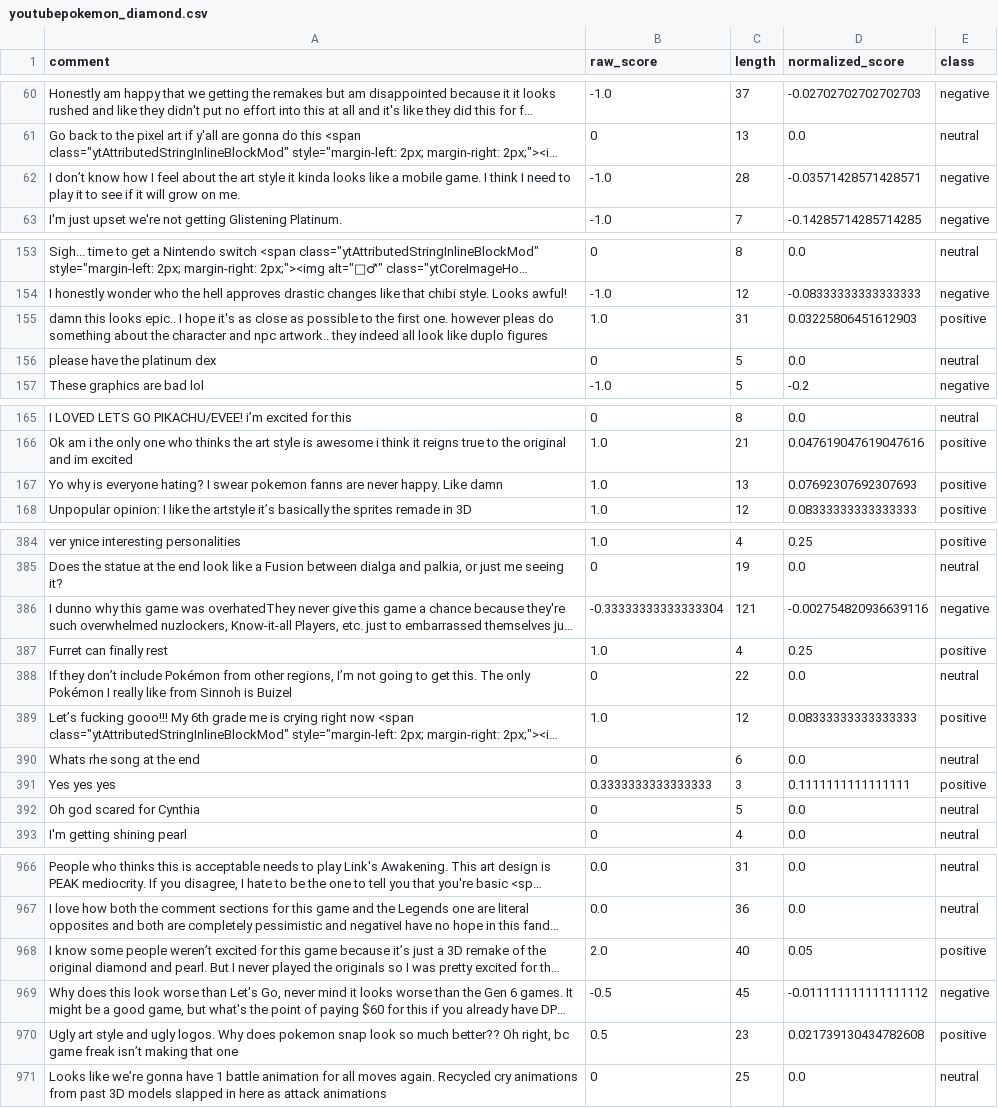
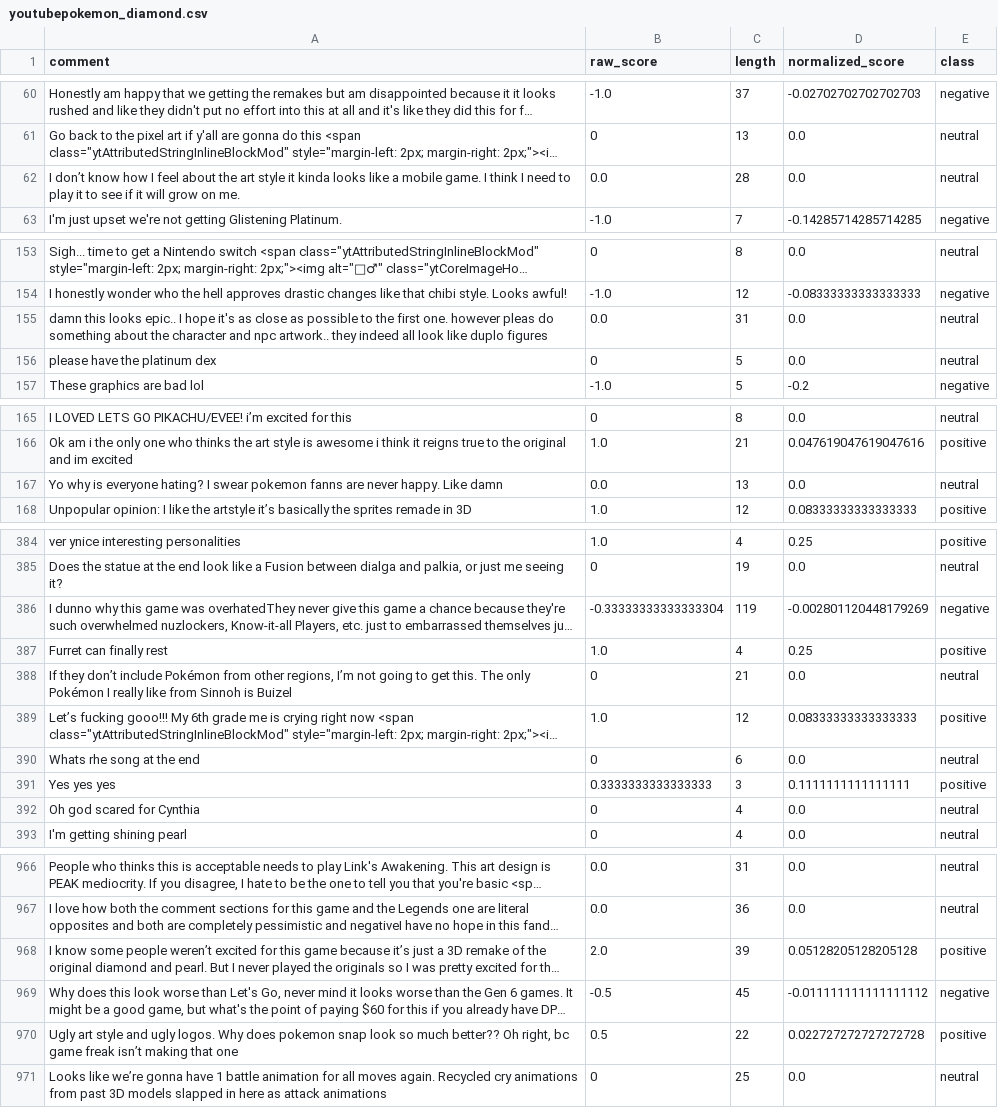
Before and after one commit to d3lwyrn/EECS767_Project, a CSV file: exports/youtubepokemon_diamond.csv, drawn as a sheet; only a part is shown, gaps mark what is left out; long unchanged cells end in …; the diff covers the shown part only; the diff names each change by its address in the sheet, - before the commit and + after, or states it on an @@ line.

```diff
--- a/exports/youtubepokemon_diamond.csv
+++ b/exports/youtubepokemon_diamond.csv
-B62 (raw_score): -1.0
+B62 (raw_score): 0.0
-D62 (normalized_score): -0.03571428571428571
+D62 (normalized_score): 0.0
-E62 (class): negative
+E62 (class): neutral
-B155 (raw_score): 1.0
+B155 (raw_score): 0.0
-D155 (normalized_score): 0.03225806451612903
+D155 (normalized_score): 0.0
-E155 (class): positive
+E155 (class): neutral
-B167 (raw_score): 1.0
+B167 (raw_score): 0.0
-D167 (normalized_score): 0.07692307692307693
+D167 (normalized_score): 0.0
-E167 (class): positive
+E167 (class): neutral
-C386 (length): 121
+C386 (length): 119
-D386 (normalized_score): -0.002754820936639116
+D386 (normalized_score): -0.002801120448179269
-C388 (length): 22
+C388 (length): 21
-C392 (length): 5
+C392 (length): 4
-C968 (length): 40
+C968 (length): 39
-D968 (normalized_score): 0.05
+D968 (normalized_score): 0.05128205128205128
-C970 (length): 23
+C970 (length): 22
-D970 (normalized_score): 0.021739130434782608
+D970 (normalized_score): 0.022727272727272728
```
Also changed, not shown: 57 edited cells elsewhere in this file, exports/youtubepokemon_arceus.csv, exports/youtubepokemon_scarlet.csv, 5 other files.
